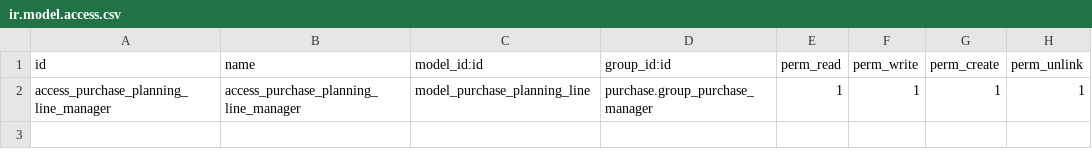
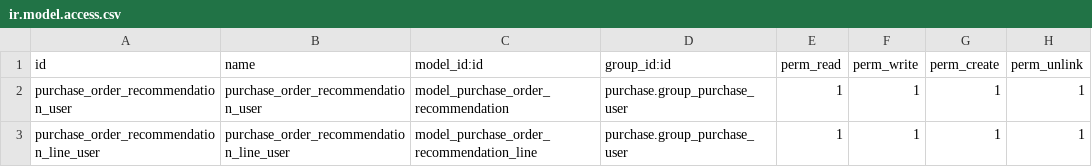
Before and after one commit to A-Abdullah1/samarkand_compare, a CSV file: purchase_order_product_recommendation/security/ir.model.access.csv, drawn as a sheet.

```diff
--- a/purchase_order_product_recommendation/security/ir.model.access.csv
+++ b/purchase_order_product_recommendation/security/ir.model.access.csv
@@ -1,2 +1,3 @@
 id,name,model_id:id,group_id:id,perm_read,perm_write,perm_create,perm_unlink
-access_purchase_planning_line_manager,access_purchase_planning_line_manager,model_purchase_planning_line,purchase.group_purchase_manager,1,1,1,1
+purchase_order_recommendation_user,purchase_order_recommendation_user,model_purchase_order_recommendation,purchase.group_purchase_user,1,1,1,1
+purchase_order_recommendation_line_user,purchase_order_recommendation_line_user,model_purchase_order_recommendation_line,purchase.group_purchase_user,1,1,1,1
```
Also changed, not shown: 10 other files.
